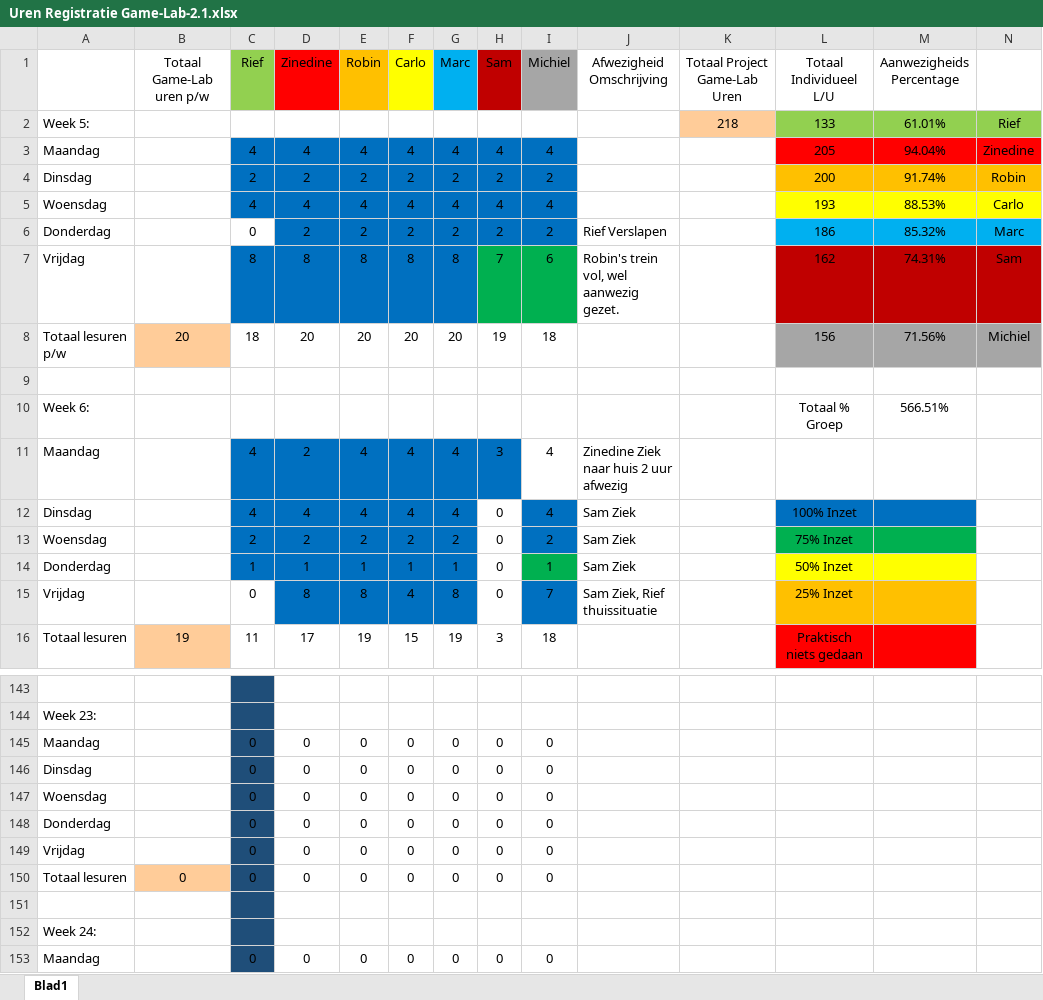
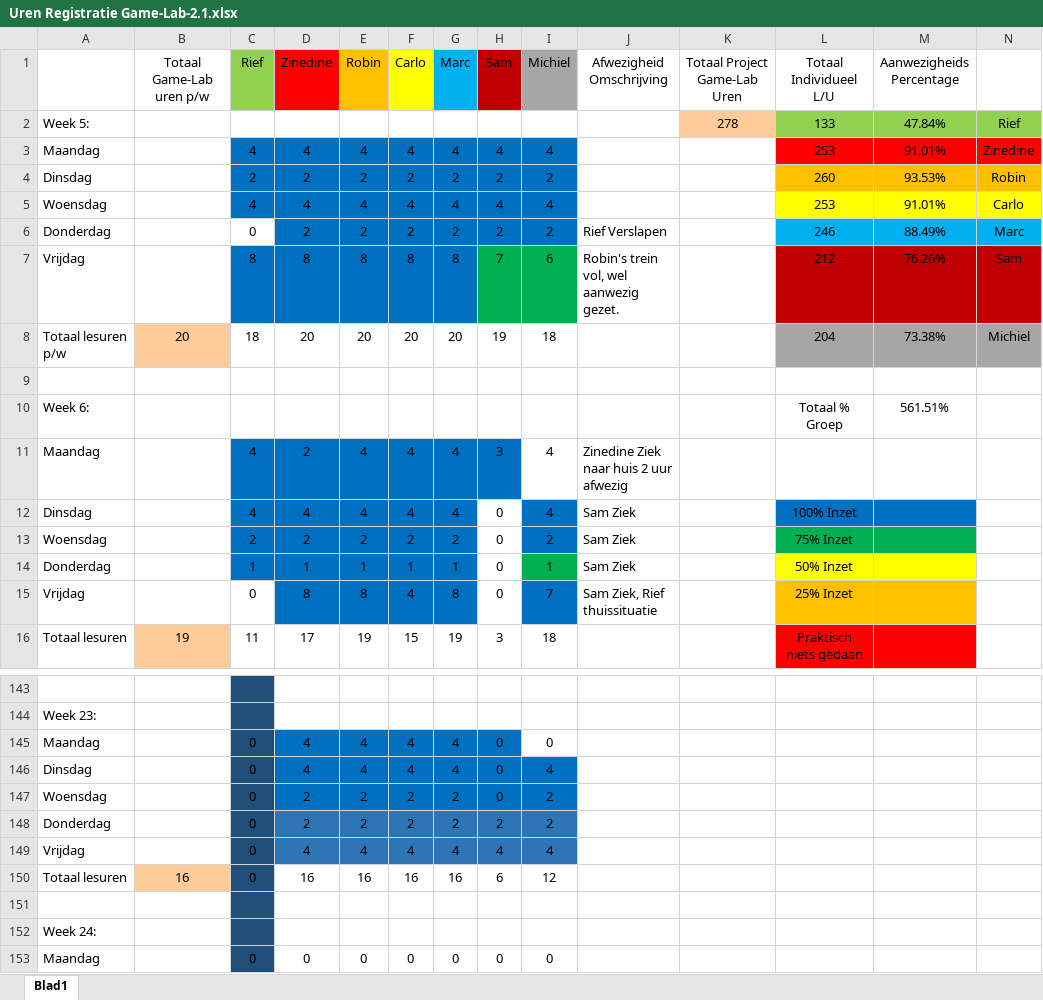
Before and after one commit to ryuiji/Team-Asylum3, an Excel workbook: Algemeen/Uren Registratie Game-Lab-2.1.xlsx, sheet Blad1, drawn as a sheet; only a part is shown, gaps mark what is left out; values as stored, in another font and other column widths than the file's, no borders; removed rows and columns are numbered as before the commit, all else as after; the diff covers the shown part only; the diff names each change by its address in the sheet, - before the commit and + after, or states it on an @@ line.

Commit message:
Reg
d

```diff
--- a/Algemeen/Uren Registratie Game-Lab-2.1.xlsx (sheet Blad1)
+++ b/Algemeen/Uren Registratie Game-Lab-2.1.xlsx (sheet Blad1)
-K2 (Totaal Project Game-Lab Uren): 218
+K2 (Totaal Project Game-Lab Uren): 278
-M2 (Aanwezigheids Percentage): 61.01%
+M2 (Aanwezigheids Percentage): 47.84%
-L3 (Totaal Individueel L/U): 205
+L3 (Totaal Individueel L/U): 253
-M3 (Aanwezigheids Percentage): 94.04%
+M3 (Aanwezigheids Percentage): 91.01%
-L4 (Totaal Individueel L/U): 200
+L4 (Totaal Individueel L/U): 260
-M4 (Aanwezigheids Percentage): 91.74%
+M4 (Aanwezigheids Percentage): 93.53%
-L5 (Totaal Individueel L/U): 193
+L5 (Totaal Individueel L/U): 253
-M5 (Aanwezigheids Percentage): 88.53%
+M5 (Aanwezigheids Percentage): 91.01%
-L6 (Totaal Individueel L/U): 186
+L6 (Totaal Individueel L/U): 246
-M6 (Aanwezigheids Percentage): 85.32%
+M6 (Aanwezigheids Percentage): 88.49%
-L7 (Totaal Individueel L/U): 162
+L7 (Totaal Individueel L/U): 212
-M7 (Aanwezigheids Percentage): 74.31%
+M7 (Aanwezigheids Percentage): 76.26%
-L8 (Totaal Individueel L/U): 156
+L8 (Totaal Individueel L/U): 204
-M8 (Aanwezigheids Percentage): 71.56%
+M8 (Aanwezigheids Percentage): 73.38%
-M10 (Aanwezigheids Percentage): 566.51%
+M10 (Aanwezigheids Percentage): 561.51%
-D145:D146 (Zinedine): 0
+D145:D146 (Zinedine): 4
-D145:H145 fill: none
+D145:H145 fill: #0070C0
-E145:E146 (Robin): 0
+E145:E146 (Robin): 4
-F145:F146 (Carlo): 0
+F145:F146 (Carlo): 4
-G145:G146 (Marc): 0
+G145:G146 (Marc): 4
-D146:I146 fill: none
+D146:I146 fill: #0070C0
-I146 (Michiel): 0
+I146 (Michiel): 4
-row 147: Woensdag |  | 0 | 0 | 0 | 0 | 0 | 0 | 0
-row 148: Donderdag |  | 0 | 0 | 0 | 0 | 0 | 0 | 0
-row 149: Vrijdag |  | 0 | 0 | 0 | 0 | 0 | 0 | 0
-row 150: Totaal lesuren | 0 | 0 | 0 | 0 | 0 | 0 | 0 | 0
+row 147: Woensdag |  | 0 | 2 | 2 | 2 | 2 | 0 | 2
+row 148: Donderdag |  | 0 | 2 | 2 | 2 | 2 | 2 | 2
+row 149: Vrijdag |  | 0 | 4 | 4 | 4 | 4 | 4 | 4
+row 150: Totaal lesuren | 16 | 0 | 16 | 16 | 16 | 16 | 6 | 12
```
Also changed, not shown: 16 added rows, 16 removed rows, 5 edited cells and cell formats elsewhere in this sheet, formulas that keep their value.
